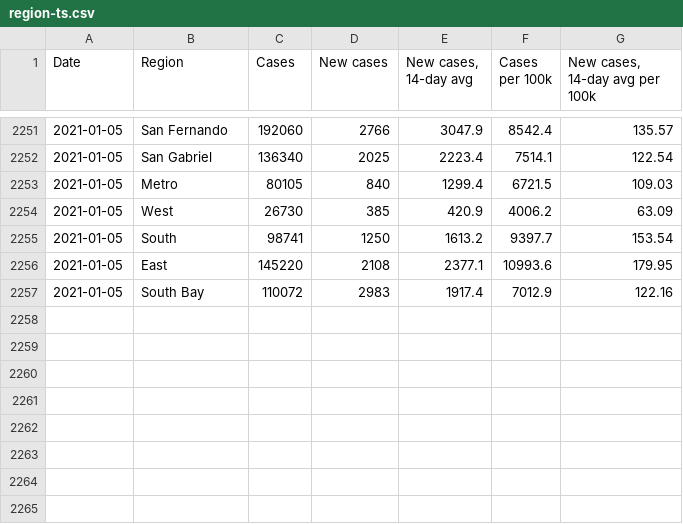
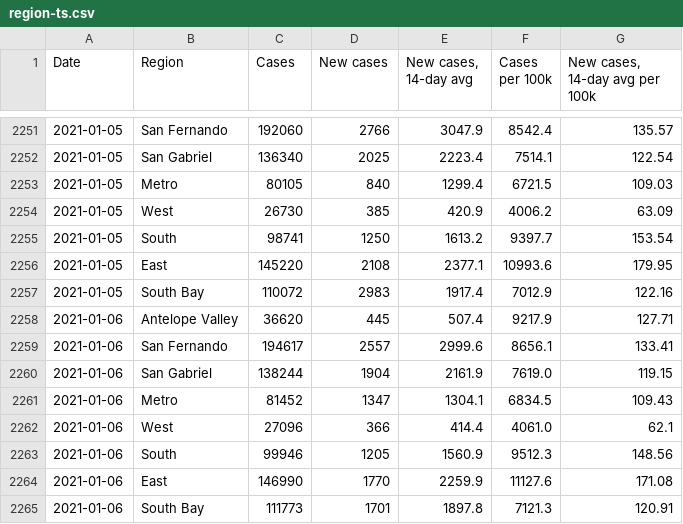
Before and after one commit to xander-hirsch/lac_covid19, a CSV file: docs/time-series/region-ts.csv, drawn as a sheet; only a part is shown, gaps mark what is left out; the diff names each change by its address in the sheet, - before the commit and + after, or states it on an @@ line.

```diff
--- a/docs/time-series/region-ts.csv
+++ b/docs/time-series/region-ts.csv
+row 2258: 2021-01-06 | Antelope Valley | 36620 | 445 | 507.4 | 9217.9 | 127.71
+row 2259: 2021-01-06 | San Fernando | 194617 | 2557 | 2999.6 | 8656.1 | 133.41
+row 2260: 2021-01-06 | San Gabriel | 138244 | 1904 | 2161.9 | 7619.0 | 119.15
+row 2261: 2021-01-06 | Metro | 81452 | 1347 | 1304.1 | 6834.5 | 109.43
+row 2262: 2021-01-06 | West | 27096 | 366 | 414.4 | 4061.0 | 62.1
+row 2263: 2021-01-06 | South | 99946 | 1205 | 1560.9 | 9512.3 | 148.56
+row 2264: 2021-01-06 | East | 146990 | 1770 | 2259.9 | 11127.6 | 171.08
+row 2265: 2021-01-06 | South Bay | 111773 | 1701 | 1897.8 | 7121.3 | 120.91
```
Also changed, not shown: docs/live/education-live.csv, docs/live/homeless-live.csv, 9 other files.
